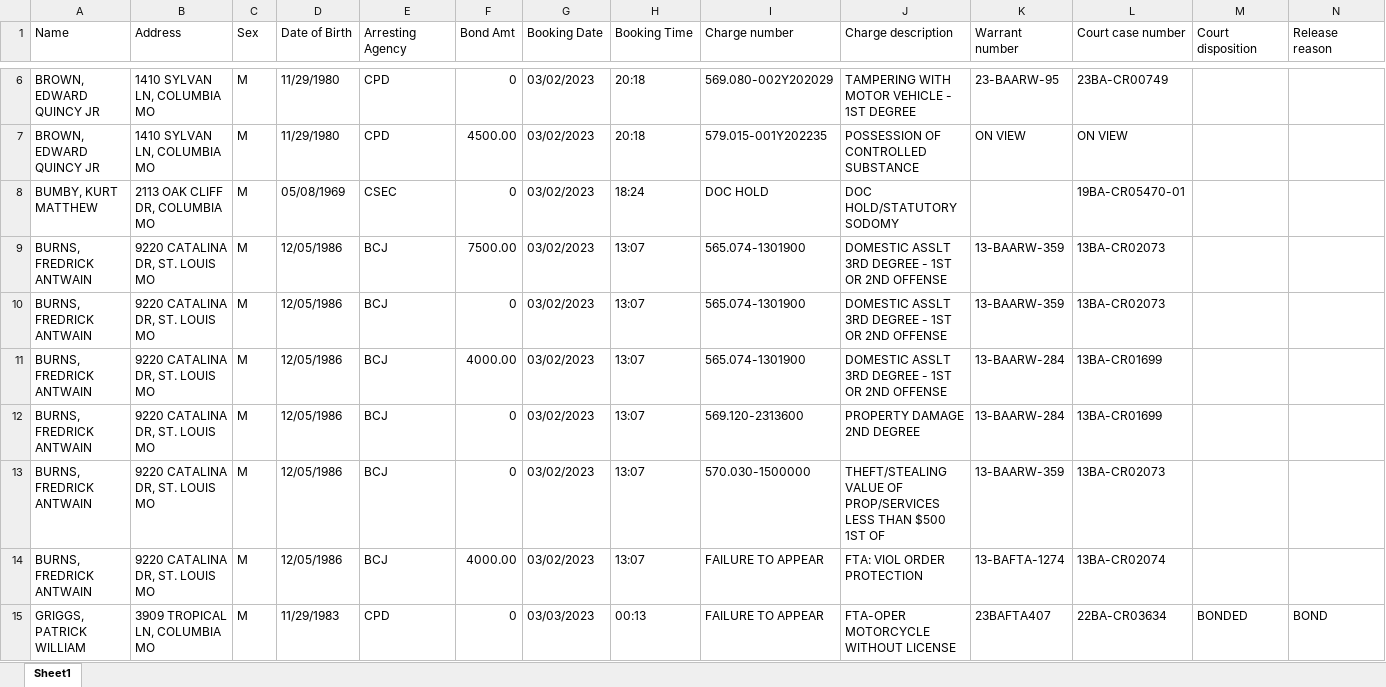
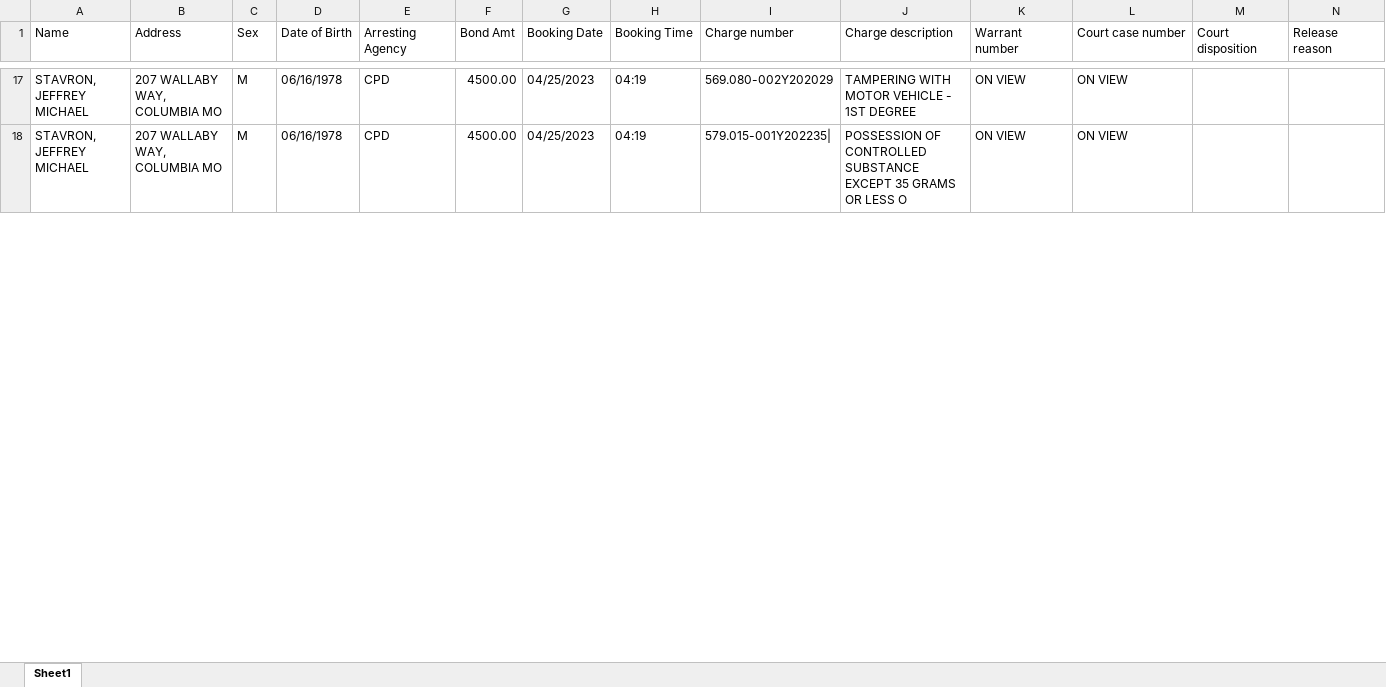
Before and after one commit to MizzouDataJournalism/bc-jail-data, an Excel workbook: data/seven_report.xlsx, sheet Sheet1, drawn as a sheet; only a part is shown, gaps mark what is left out; values as stored, in another font and other column widths than the file's, no borders; removed rows and columns are numbered as before the commit, all else as after; rows hold the shown columns only; the diff covers the shown part only; the diff names each change by its address in the sheet, - before the commit and + after, or states it on an @@ line.

Commit message:
Data update

```diff
--- a/data/seven_report.xlsx (sheet Sheet1)
+++ b/data/seven_report.xlsx (sheet Sheet1)
-A17:A18 (Name): BROWN, EDWARD QUINCY JR
+A17:A18 (Name): STAVRON, JEFFREY MICHAEL
-B17:B18 (Address): 1410 SYLVAN LN, COLUMBIA MO
+B17:B18 (Address): 207 WALLABY WAY, COLUMBIA MO
-D17:D18 (Date of Birth): 11/29/1980
+D17:D18 (Date of Birth): 06/16/1978
-F17 (Bond Amt): 0
+F17 (Bond Amt): 4500.00
-G17:G18 (Booking Date): 03/02/2023
+G17:G18 (Booking Date): 04/25/2023
-H17:H18 (Booking Time): 20:18
+H17:H18 (Booking Time): 04:19
-K17 (Warrant number): 23-BAARW-95
+K17 (Warrant number): ON VIEW
-L17 (Court case number): 23BA-CR00749
+L17 (Court case number): ON VIEW
-I18 (Charge number): 579.015-001Y202235
+I18 (Charge number): 579.015-001Y202235|
-J18 (Charge description): …CONTROLLED SUBSTANCE
+J18 (Charge description): …CONTROLLED SUBSTANCE EXCEPT 35 GRAMS OR LESS O
-row 8: BUMBY, KURT MATTHEW | 2113 OAK CLIFF DR, COLUMBIA MO | M | 05/08/1969 | CSEC | 0 | 03/02/2023 | 18:24 | DOC HOLD | DOC HOLD/STATUTORY SODOMY |  | 19BA-CR05470-01
-row 9: BURNS, FREDRICK ANTWAIN | 9220 CATALINA DR, ST. LOUIS MO | M | 12/05/1986 | BCJ | 7500.00 | 03/02/2023 | 13:07 | 565.074-1301900 | DOMESTIC ASSLT 3RD DEGREE - 1ST OR 2ND OFFENSE | 13-BAARW-359 | 13BA-CR02073
-row 10: BURNS, FREDRICK ANTWAIN | 9220 CATALINA DR, ST. LOUIS MO | M | 12/05/1986 | BCJ | 0 | 03/02/2023 | 13:07 | 565.074-1301900 | DOMESTIC ASSLT 3RD DEGREE - 1ST OR 2ND OFFENSE | 13-BAARW-359 | 13BA-CR02073
-row 11: BURNS, FREDRICK ANTWAIN | 9220 CATALINA DR, ST. LOUIS MO | M | 12/05/1986 | BCJ | 4000.00 | 03/02/2023 | 13:07 | 565.074-1301900 | DOMESTIC ASSLT 3RD DEGREE - 1ST OR 2ND OFFENSE | 13-BAARW-284 | 13BA-CR01699
-row 12: BURNS, FREDRICK ANTWAIN | 9220 CATALINA DR, ST. LOUIS MO | M | 12/05/1986 | BCJ | 0 | 03/02/2023 | 13:07 | 569.120-2313600 | PROPERTY DAMAGE 2ND DEGREE | 13-BAARW-284 | 13BA-CR01699
-row 13: BURNS, FREDRICK ANTWAIN | 9220 CATALINA DR, ST. LOUIS MO | M | 12/05/1986 | BCJ | 0 | 03/02/2023 | 13:07 | 570.030-1500000 | THEFT/STEALING VALUE OF PROP/SERVICES LESS THAN $500 1ST OF | 13-BAARW-359 | 13BA-CR02073
-row 14: BURNS, FREDRICK ANTWAIN | 9220 CATALINA DR, ST. LOUIS MO | M | 12/05/1986 | BCJ | 4000.00 | 03/02/2023 | 13:07 | FAILURE TO APPEAR | FTA: VIOL ORDER PROTECTION | 13-BAFTA-1274 | 13BA-CR02074
-row 15: GRIGGS, PATRICK WILLIAM | 3909 TROPICAL LN, COLUMBIA MO | M | 11/29/1983 | CPD | 0 | 03/03/2023 | 00:13 | FAILURE TO APPEAR | FTA-OPER MOTORCYCLE WITHOUT LICENSE | 23BAFTA407 | 22BA-CR03634 | BONDED | BOND
```
Also changed, not shown: 17 added rows and 43 removed rows elsewhere in this sheet, data/detainees.xlsx, 4 other files.
